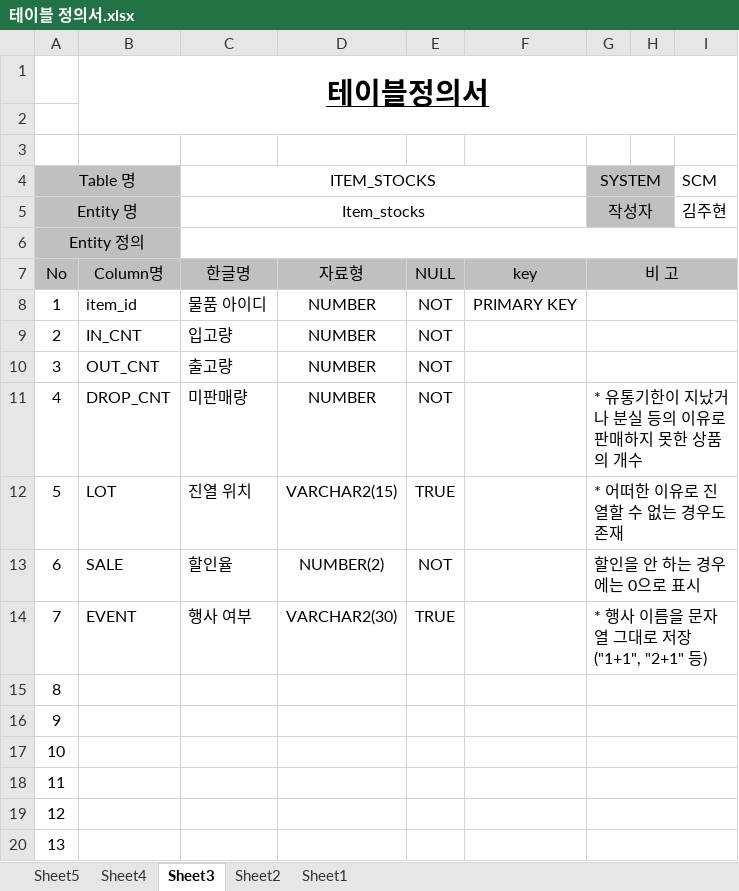
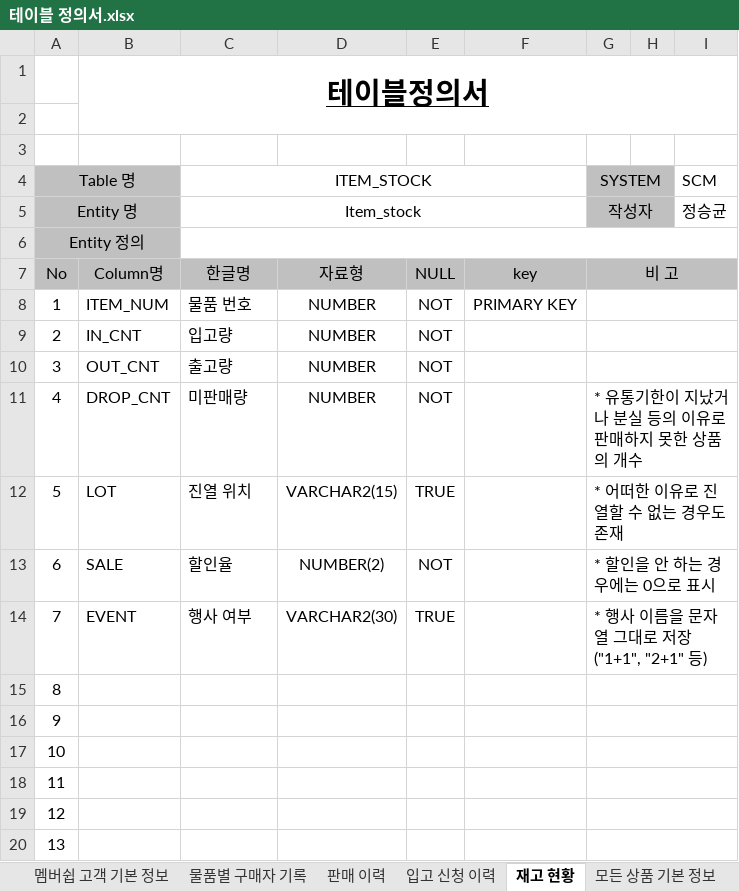
Before and after one commit to shadow98a/Juhyeontech-Store, an Excel workbook: documents/테이블 정의서.xlsx, sheet 재고 현황, drawn as a sheet; only a part is shown; values as stored, in another font and other column widths than the file's, no borders; the diff names each change by its address in the sheet, - before the commit and + after, or states it on an @@ line.

```diff
--- a/documents/테이블 정의서.xlsx (sheet 재고 현황)
+++ b/documents/테이블 정의서.xlsx (sheet 재고 현황)
-sheet tab: Sheet5
+sheet tab: 판매 이력
-sheet tab: Sheet4
+sheet tab: 입고 신청 이력
-sheet tab: Sheet3
+sheet tab: 재고 현황
+sheet tab: 멤버쉽 고객 기본 정보
+sheet tab: 물품별 구매자 기록
+sheet tab: 모든 상품 기본 정보
-C4: ITEM_STOCKS
+C4: ITEM_STOCK
-C5 (ITEM_STOCK): Item_stocks
+C5 (ITEM_STOCK): Item_stock
-I5 (SCM): 김주현
+I5 (SCM): 정승균
-B8: item_id
+B8: ITEM_NUM
-C8 (ITEM_STOCK): 물품 아이디
+C8 (ITEM_STOCK): 물품 번호
-G13 (SYSTEM): 할인을 안 하는 경우에는 0으로 표시
+G13 (SYSTEM): * 할인을 안 하는 경우에는 0으로 표시
```
Also changed, not shown: sheet Sheet1, sheet Sheet2, sheet 판매 이력, sheet 입고 신청 이력, other sheet tabs, documents/요구사항정의서.xlsx.
